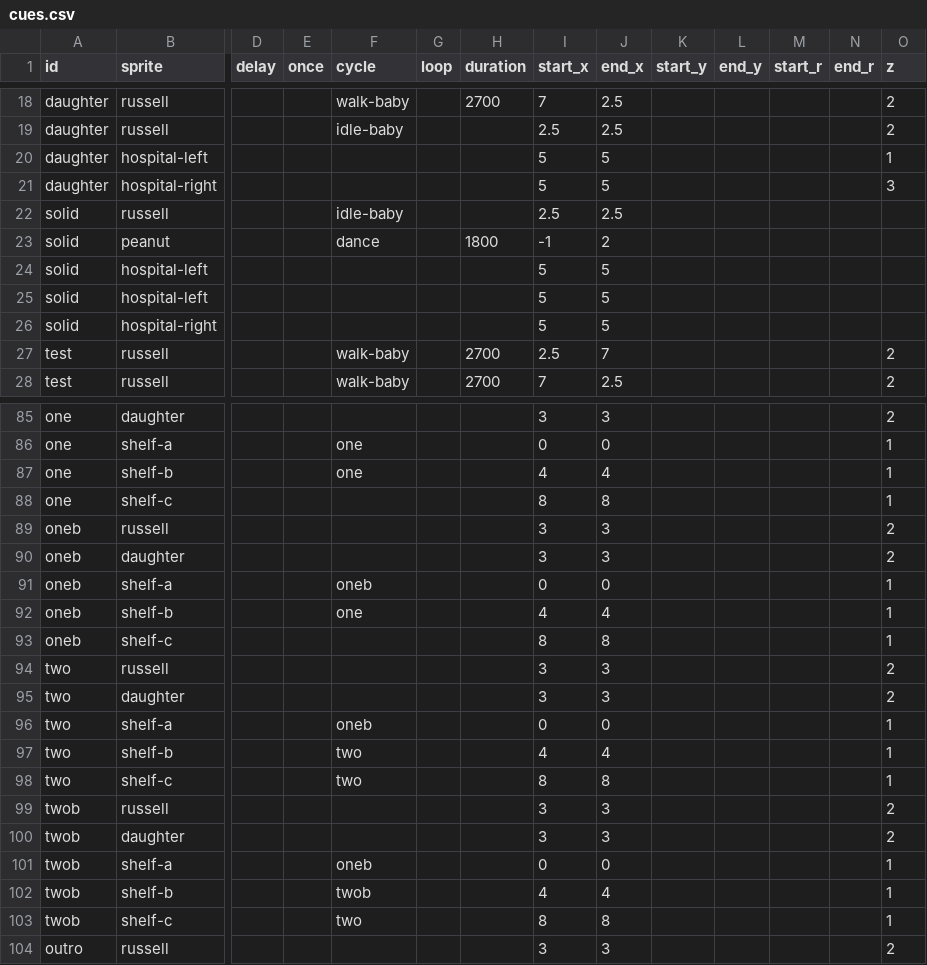
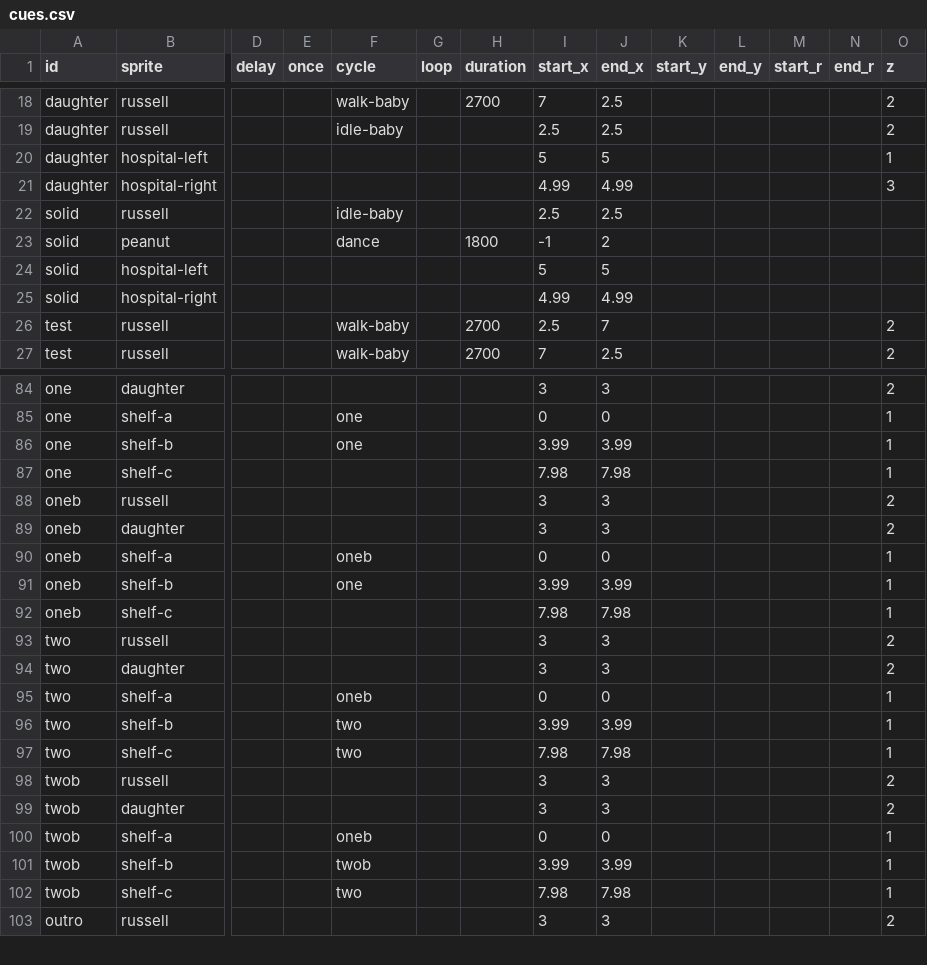
Before and after one commit to the-pudding/sesame, a CSV file: src/data/cues.csv, drawn as a sheet; only a part is shown, gaps mark what is left out; removed rows and columns are numbered as before the commit, all else as after; rows hold the shown columns only; the diff covers the shown part only; the diff names each change by its address in the sheet, - before the commit and + after, or states it on an @@ line.

```diff
--- a/src/data/cues.csv
+++ b/src/data/cues.csv
-I21 (start_x): 5
+I21 (start_x): 4.99
-J21 (end_x): 5
+J21 (end_x): 4.99
-row 25: solid | hospital-left |  |  |  |  |  | 5 | 5
-I25 (start_x): 5
+I25 (start_x): 4.99
-J25 (end_x): 5
+J25 (end_x): 4.99
-I86 (start_x): 4
+I86 (start_x): 3.99
-J86 (end_x): 4
+J86 (end_x): 3.99
-I87 (start_x): 8
+I87 (start_x): 7.98
-J87 (end_x): 8
+J87 (end_x): 7.98
-I91 (start_x): 4
+I91 (start_x): 3.99
-J91 (end_x): 4
+J91 (end_x): 3.99
-I92 (start_x): 8
+I92 (start_x): 7.98
-J92 (end_x): 8
+J92 (end_x): 7.98
-I96 (start_x): 4
+I96 (start_x): 3.99
-J96 (end_x): 4
+J96 (end_x): 3.99
-I97 (start_x): 8
+I97 (start_x): 7.98
-J97 (end_x): 8
+J97 (end_x): 7.98
-I101 (start_x): 4
+I101 (start_x): 3.99
-J101 (end_x): 4
+J101 (end_x): 3.99
-I102 (start_x): 8
+I102 (start_x): 7.98
-J102 (end_x): 8
+J102 (end_x): 7.98
```
Also changed, not shown: 6 edited cells elsewhere in this file, 2 other files.
